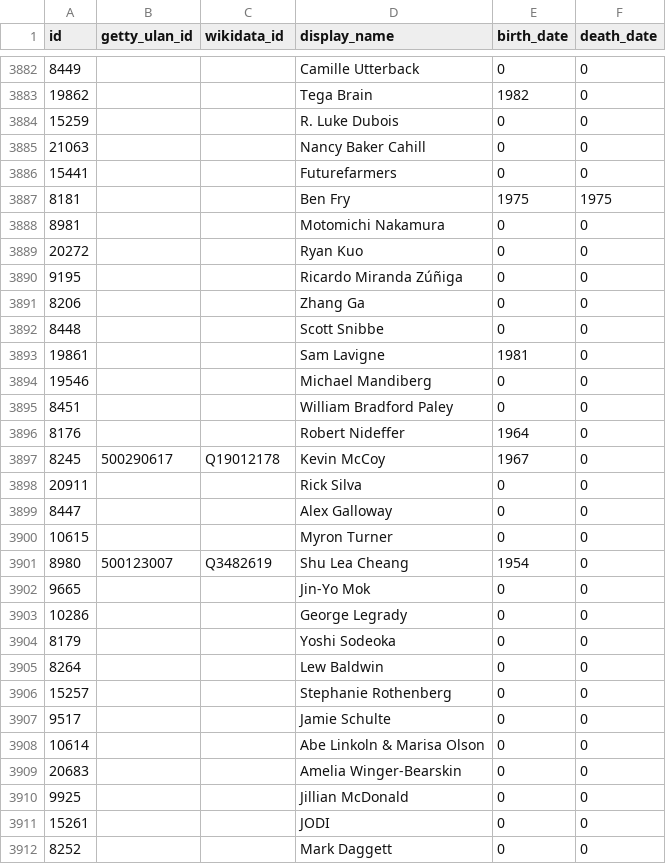
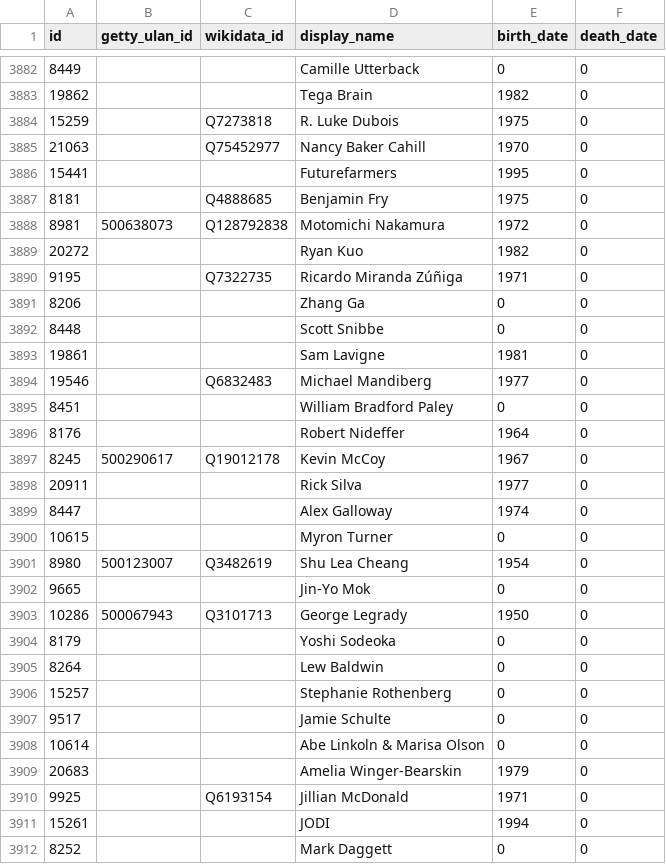
Before and after one commit to whitneymuseum/open-access, a CSV file: artists.csv, drawn as a sheet; only a part is shown, gaps mark what is left out; the diff covers the shown part only.

```diff
--- a/artists.csv
+++ b/artists.csv
@@ -3883,9 +3883,9 @@ id,getty_ulan_id,wikidata_id,display_name,birth_date,death_date
 19862,,,Tega Brain,1982,0
-15259,,,R. Luke Dubois,0,0
-21063,,,Nancy Baker Cahill,0,0
-15441,,,Futurefarmers,0,0
-8181,,,Ben Fry,1975,1975
-8981,,,Motomichi Nakamura,0,0
-20272,,,Ryan Kuo,0,0
-9195,,,Ricardo Miranda Zúñiga,0,0
+15259,,Q7273818,R. Luke Dubois,1975,0
+21063,,Q75452977,Nancy Baker Cahill,1970,0
+15441,,,Futurefarmers,1995,0
+8181,,Q4888685,Benjamin Fry,1975,0
+8981,500638073,Q128792838,Motomichi Nakamura,1972,0
+20272,,,Ryan Kuo,1982,0
+9195,,Q7322735,Ricardo Miranda Zúñiga,1971,0
 8206,,,Zhang Ga,0,0
@@ -3893,3 +3893,3 @@ id,getty_ulan_id,wikidata_id,display_name,birth_date,death_date
 19861,,,Sam Lavigne,1981,0
-19546,,,Michael Mandiberg,0,0
+19546,,Q6832483,Michael Mandiberg,1977,0
 8451,,,William Bradford Paley,0,0
@@ -3897,4 +3897,4 @@ id,getty_ulan_id,wikidata_id,display_name,birth_date,death_date
 8245,500290617,Q19012178,Kevin McCoy,1967,0
-20911,,,Rick Silva,0,0
-8447,,,Alex Galloway,0,0
+20911,,,Rick Silva,1977,0
+8447,,,Alex Galloway,1974,0
 10615,,,Myron Turner,0,0
@@ -3902,3 +3902,3 @@ id,getty_ulan_id,wikidata_id,display_name,birth_date,death_date
 9665,,,Jin-Yo Mok,0,0
-10286,,,George Legrady,0,0
+10286,500067943,Q3101713,George Legrady,1950,0
 8179,,,Yoshi Sodeoka,0,0
@@ -3908,5 +3908,5 @@ id,getty_ulan_id,wikidata_id,display_name,birth_date,death_date
 10614,,,Abe Linkoln & Marisa Olson,0,0
-20683,,,Amelia Winger-Bearskin,0,0
-9925,,,Jillian McDonald,0,0
-15261,,,JODI,0,0
+20683,,,Amelia Winger-Bearskin,1979,0
+9925,,Q6193154,Jillian McDonald,1971,0
+15261,,,JODI,1994,0
 8252,,,Mark Daggett,0,0
```
Also changed, not shown: 41 edited cells elsewhere in this file.
